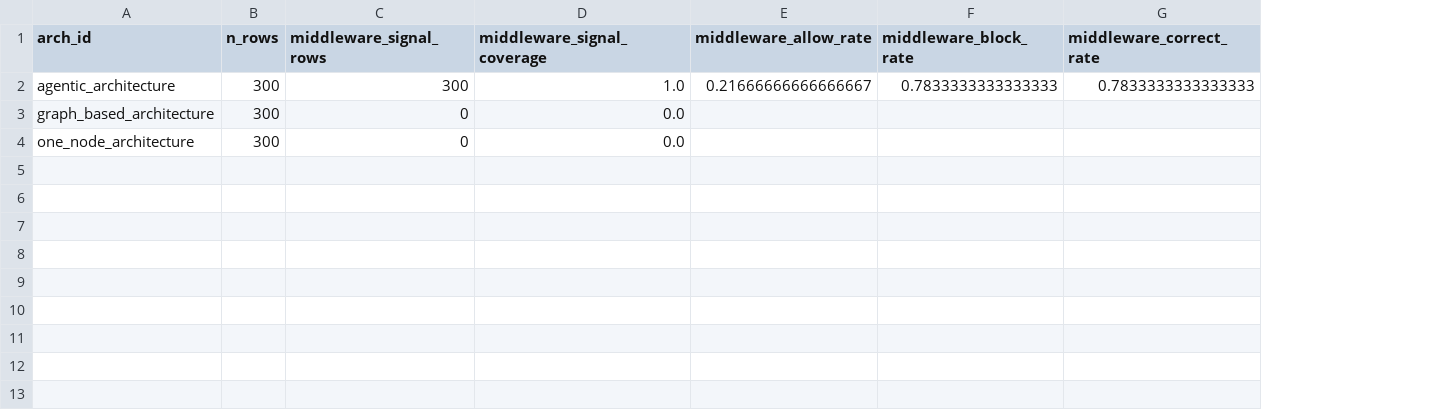
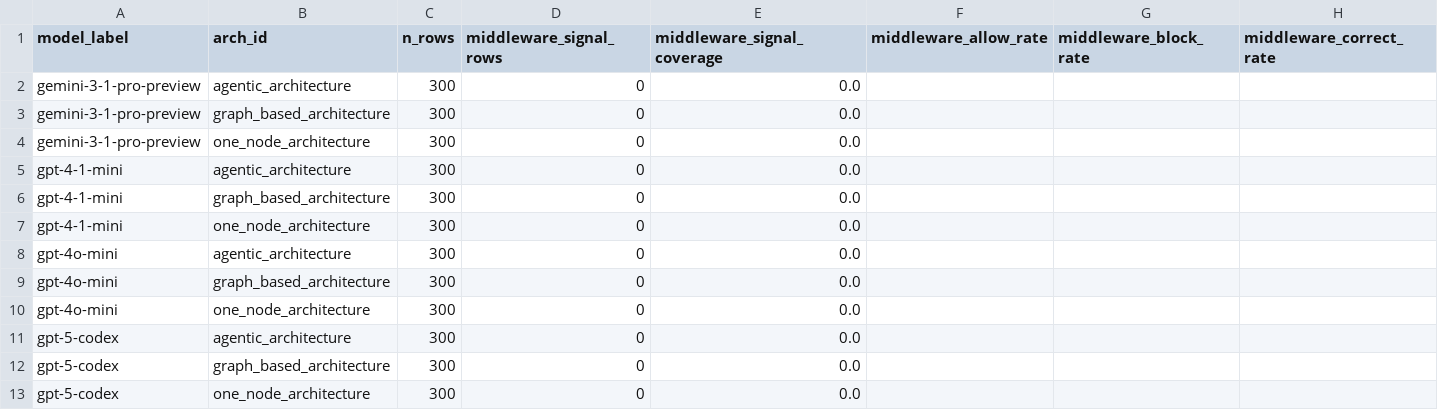
Before and after one commit to miso-booster/senpai-experiments, a CSV file: out/RQ4_guardrail_metrics/rq4_middleware_summary.csv, drawn as a sheet; only a part is shown; removed rows and columns are numbered as before the commit, all else as after; rows hold the shown columns only; the diff names each change by its address in the sheet, - before the commit and + after, or states it on an @@ line.

```diff
--- a/out/RQ4_guardrail_metrics/rq4_middleware_summary.csv
+++ b/out/RQ4_guardrail_metrics/rq4_middleware_summary.csv
+column A (model_label), rows 3-4: gemini-3-1-pro-preview | gemini-3-1-pro-preview
-row 2: agentic_architecture | 300 | 300 | 1.0 | 0.21666666666666667 | 0.7833333333333333 | 0.7833333333333333
+row 2: gemini-3-1-pro-preview | agentic_architecture | 300 | 0 | 0.0
+row 5: gpt-4-1-mini | agentic_architecture | 300 | 0 | 0.0
+row 6: gpt-4-1-mini | graph_based_architecture | 300 | 0 | 0.0
+row 7: gpt-4-1-mini | one_node_architecture | 300 | 0 | 0.0
+row 8: gpt-4o-mini | agentic_architecture | 300 | 0 | 0.0
+row 9: gpt-4o-mini | graph_based_architecture | 300 | 0 | 0.0
+row 10: gpt-4o-mini | one_node_architecture | 300 | 0 | 0.0
+row 11: gpt-5-codex | agentic_architecture | 300 | 0 | 0.0
+row 12: gpt-5-codex | graph_based_architecture | 300 | 0 | 0.0
+row 13: gpt-5-codex | one_node_architecture | 300 | 0 | 0.0
```
Also changed, not shown: out/RQ4_guardrail_metrics/rq4_architecture_summary.csv, out/RQ4_guardrail_metrics/rq4_pairwise_a12.csv, 15 other files.
